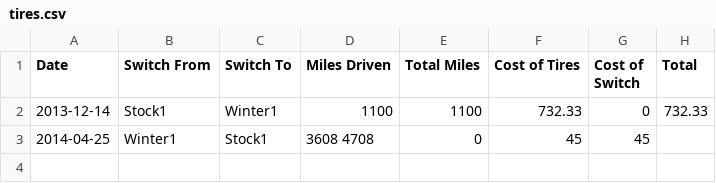
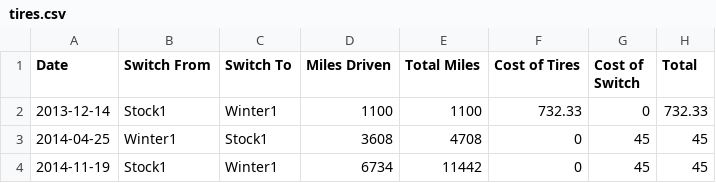
Before and after one commit to DeltaP/mileage, a CSV file: tires.csv, drawn as a sheet.

```diff
--- a/tires.csv
+++ b/tires.csv
@@ -2,2 +2,3 @@ Date,       Switch From,  Switch To,  Miles Driven, Total Miles,  Cost of Tires,
 2013-12-14, Stock1,       Winter1,    1100,         1100,         732.33,         0,              732.33,
-2014-04-25, Winter1,      Stock1,     3608          4708,         0,              45,             45,
+2014-04-25, Winter1,      Stock1,     3608,         4708,         0,              45,             45,
+2014-11-19, Stock1,       Winter1,    6734,         11442,        0,              45,             45,
```
Also changed, not shown: mpg.csv, 2 other files.
